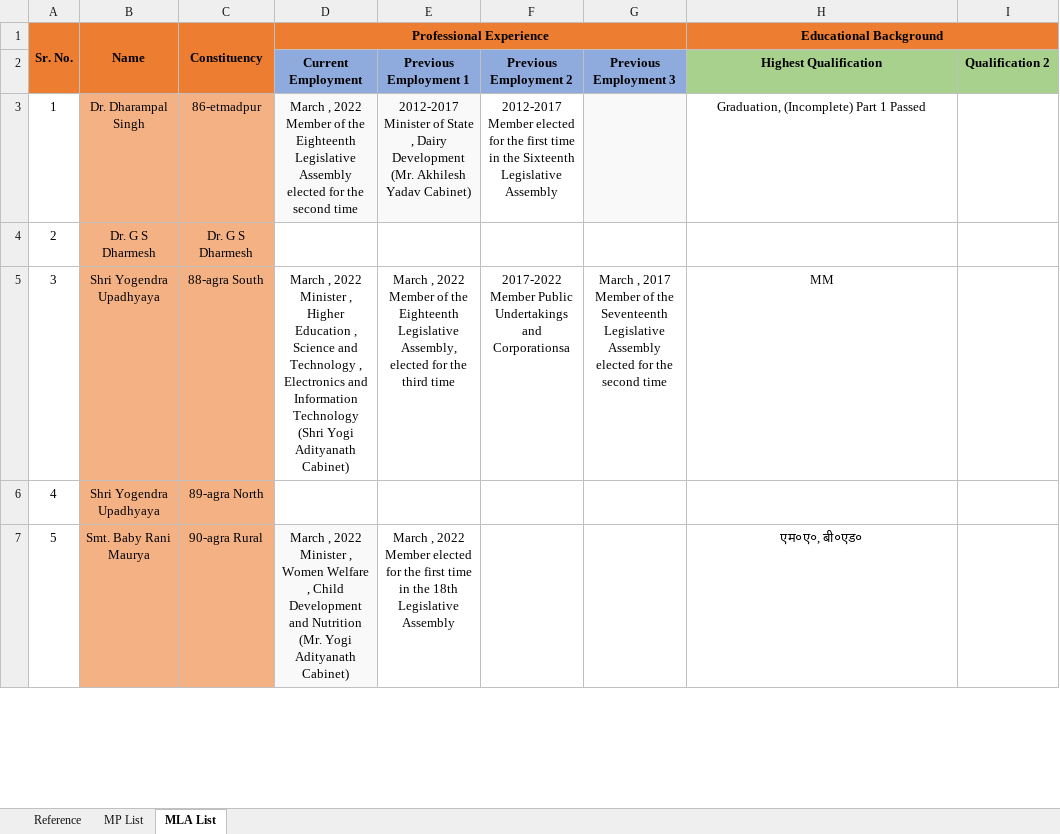
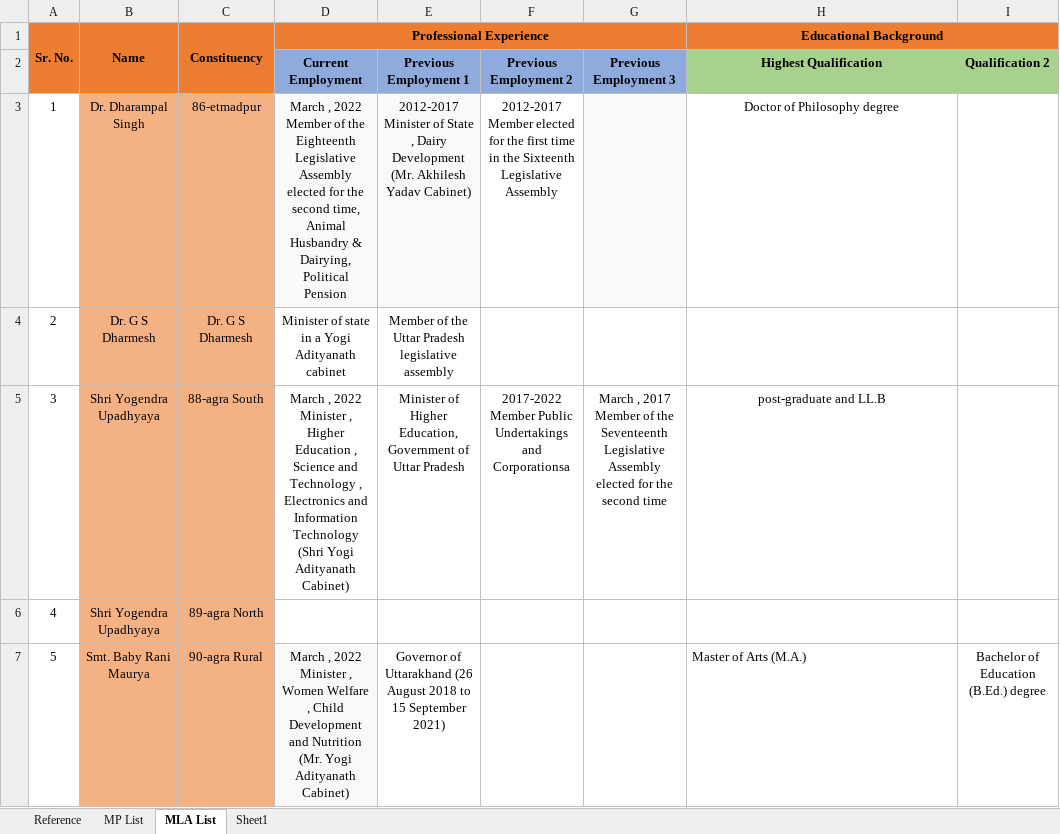
Before and after one commit to shivamk99623-eng/up-Gov, an Excel workbook: data/UP Government Member Data.xlsx, sheet MLA List, drawn as a sheet; only a part is shown; values as stored, in another font and other column widths than the file's, no borders; the diff covers the shown part only; the diff names each change by its address in the sheet, - before the commit and + after, or states it on an @@ line.

```diff
--- a/data/UP Government Member Data.xlsx (sheet MLA List)
+++ b/data/UP Government Member Data.xlsx (sheet MLA List)
+sheet tab: Sheet1
-D3 (Professional Experience): …the second time
+D3 (Professional Experience): …the second time, Animal Husbandry & Dairying, Political Pension
-H3 (Educational Background): Graduation, (Incomplete) Part 1 Passed
+H3 (Educational Background): Doctor of Philosophy degree
-D4 (Professional Experience): (empty)
+D4 (Professional Experience): Minister of state in a Yogi Adityanath cabinet
-E4: (empty)
+E4: Member of the Uttar Pradesh legislative assembly
-E5: March , 2022 Member of the Eighteenth Legislative Assembly, elected for the third time
+E5: Minister of Higher Education, Government of Uttar Pradesh
-H5 (Educational Background): MM
+H5 (Educational Background): post-graduate and LL.B
-E7: March , 2022 Member elected for the first time in the 18th Legislative Assembly
+E7: Governor of Uttarakhand (26 August 2018 to 15 September 2021)
-H7 (Educational Background): एम०ए०, बी०एड०
+H7 (Educational Background): Master of Arts (M.A.)
-H7 alignment: center
+H7 alignment: left
-I7: (empty)
+I7: Bachelor of Education (B.Ed.) degree
```
Also changed, not shown: 624 edited cells, cell formats and merged cells elsewhere in this sheet, sheet MP List, 29 other files.
